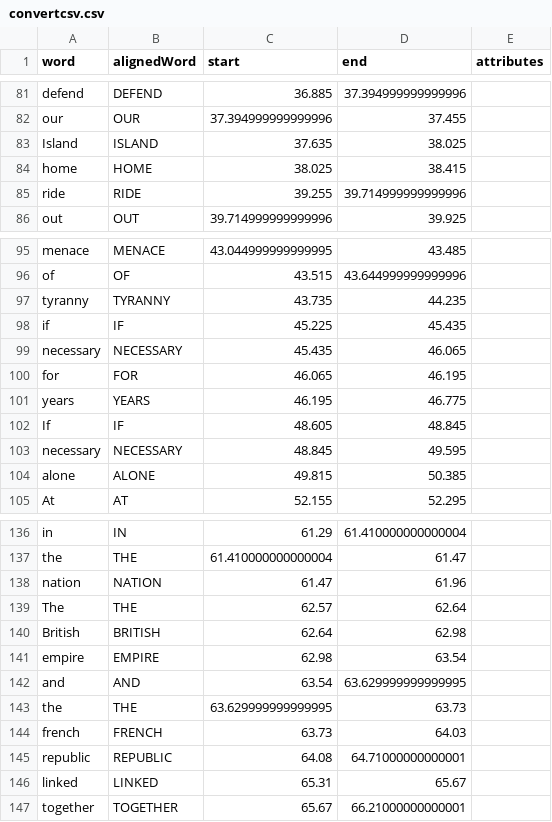
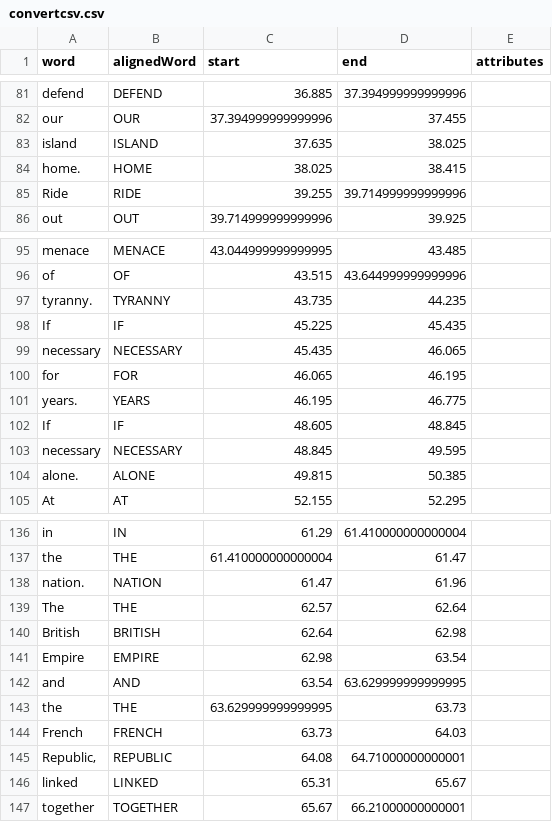
Before and after one commit to midorikocak/never-surrender, a CSV file: data/convertcsv.csv, drawn as a sheet; only a part is shown, gaps mark what is left out; the diff covers the shown part only.

Commit message:
commas

```diff
--- a/data/convertcsv.csv
+++ b/data/convertcsv.csv
@@ -82,5 +82,5 @@ defend,DEFEND,36.885,37.394999999999996,
 our,OUR,37.394999999999996,37.455,
-Island,ISLAND,37.635,38.025,
-home,HOME,38.025,38.415,
-ride,RIDE,39.255,39.714999999999996,
+island,ISLAND,37.635,38.025,
+home.,HOME,38.025,38.415,
+Ride,RIDE,39.255,39.714999999999996,
 out,OUT,39.714999999999996,39.925,
@@ -96,10 +96,10 @@ menace,MENACE,43.044999999999995,43.485,
 of,OF,43.515,43.644999999999996,
-tyranny,TYRANNY,43.735,44.235,
-if,IF,45.225,45.435,
+tyranny.,TYRANNY,43.735,44.235,
+If,IF,45.225,45.435,
 necessary,NECESSARY,45.435,46.065,
 for,FOR,46.065,46.195,
-years,YEARS,46.195,46.775,
+years.,YEARS,46.195,46.775,
 If,IF,48.605,48.845,
 necessary,NECESSARY,48.845,49.595,
-alone,ALONE,49.815,50.385,
+alone.,ALONE,49.815,50.385,
 At,AT,52.155,52.295,
@@ -137,10 +137,10 @@ in,IN,61.29,61.410000000000004,
 the,THE,61.410000000000004,61.47,
-nation,NATION,61.47,61.96,
+nation.,NATION,61.47,61.96,
 The,THE,62.57,62.64,
 British,BRITISH,62.64,62.98,
-empire,EMPIRE,62.98,63.54,
+Empire,EMPIRE,62.98,63.54,
 and,AND,63.54,63.629999999999995,
 the,THE,63.629999999999995,63.73,
-french,FRENCH,63.73,64.03,
-republic,REPUBLIC,64.08,64.71000000000001,
+French,FRENCH,63.73,64.03,
+"Republic,",REPUBLIC,64.08,64.71000000000001,
 linked,LINKED,65.31,65.67,
```
Also changed, not shown: 36 edited cells elsewhere in this file.
